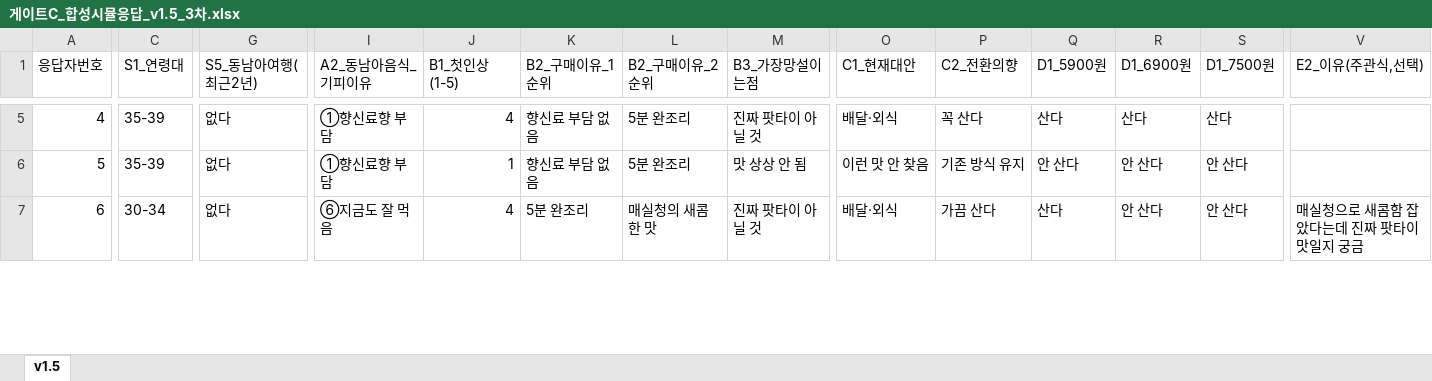
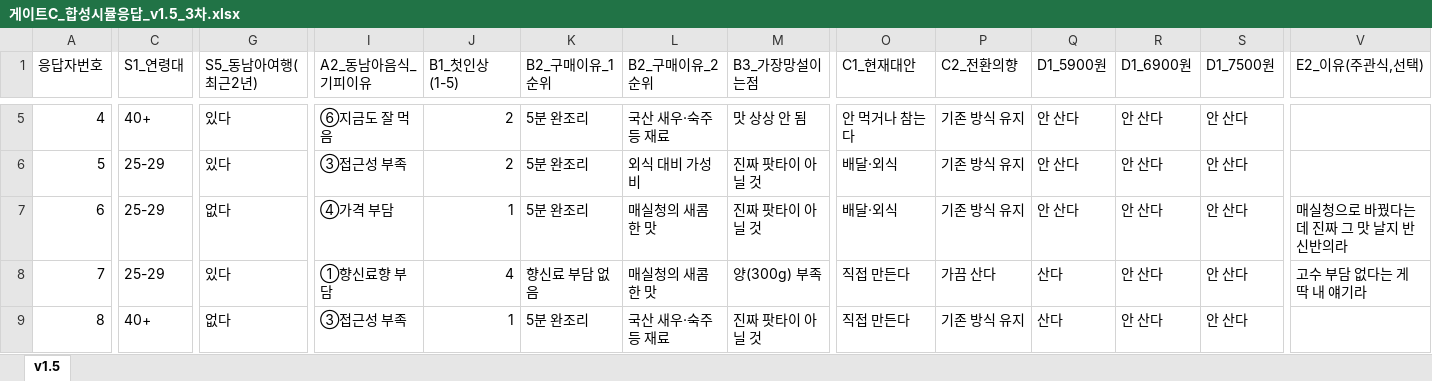
Before and after one commit to wns1235689-a11y/ggggg, an Excel workbook: exports/게이트C_합성시뮬응답_v1.5_3차.xlsx, sheet v1.5, drawn as a sheet; only a part is shown, gaps mark what is left out; values as stored, in another font and other column widths than the file's, no borders; addresses are those after the commit; rows hold the shown columns only; the diff covers the shown part only; the diff names each change by its address in the sheet, - before the commit and + after, or states it on an @@ line.

```diff
--- a/exports/게이트C_합성시뮬응답_v1.5_3차.xlsx (sheet v1.5)
+++ b/exports/게이트C_합성시뮬응답_v1.5_3차.xlsx (sheet v1.5)
@@ column A (응답자번호) renumbered from row 2 down @@
-C5 (S1_연령대): 35-39
+C5 (S1_연령대): 40+
-G5 (S5_동남아여행(최근2년)): 없다
+G5 (S5_동남아여행(최근2년)): 있다
-I5 (A2_동남아음식_기피이유): ①향신료향 부담
+I5 (A2_동남아음식_기피이유): ⑥지금도 잘 먹음
-J5 (B1_첫인상(1-5)): 4
+J5 (B1_첫인상(1-5)): 2
-K5 (B2_구매이유_1순위): 향신료 부담 없음
+K5 (B2_구매이유_1순위): 5분 완조리
-L5 (B2_구매이유_2순위): 5분 완조리
+L5 (B2_구매이유_2순위): 국산 새우·숙주 등 재료
-M5 (B3_가장망설이는점): 진짜 팟타이 아닐 것
+M5 (B3_가장망설이는점): 맛 상상 안 됨
-O5 (C1_현재대안): 배달·외식
+O5 (C1_현재대안): 안 먹거나 참는다
-P5 (C2_전환의향): 꼭 산다
+P5 (C2_전환의향): 기존 방식 유지
-Q5 (D1_5900원): 산다
+Q5 (D1_5900원): 안 산다
-R5 (D1_6900원): 산다
+R5 (D1_6900원): 안 산다
-S5 (D1_7500원): 산다
+S5 (D1_7500원): 안 산다
+row 6: 5 | 25-29 | 있다 | ③접근성 부족 | 2 | 5분 완조리 | 외식 대비 가성비 | 진짜 팟타이 아닐 것 | 배달·외식 | 기존 방식 유지 | 안 산다 | 안 산다 | 안 산다
-C7 (S1_연령대): 35-39
+C7 (S1_연령대): 25-29
-I7 (A2_동남아음식_기피이유): ①향신료향 부담
+I7 (A2_동남아음식_기피이유): ④가격 부담
-K7 (B2_구매이유_1순위): 향신료 부담 없음
+K7 (B2_구매이유_1순위): 5분 완조리
-L7 (B2_구매이유_2순위): 5분 완조리
+L7 (B2_구매이유_2순위): 매실청의 새콤한 맛
-M7 (B3_가장망설이는점): 맛 상상 안 됨
+M7 (B3_가장망설이는점): 진짜 팟타이 아닐 것
-O7 (C1_현재대안): 이런 맛 안 찾음
+O7 (C1_현재대안): 배달·외식
-V7 (E2_이유(주관식,선택)): (empty)
+V7 (E2_이유(주관식,선택)): 매실청으로 바꿨다는데 진짜 그 맛 날지 반신반의라
+row 8: 7 | 25-29 | 있다 | ①향신료향 부담 | 4 | 향신료 부담 없음 | 매실청의 새콤한 맛 | 양(300g) 부족 | 직접 만든다 | 가끔 산다 | 산다 | 안 산다 | 안 산다 | 고수 부담 없다는 게 딱 내 얘기라
-C9 (S1_연령대): 30-34
+C9 (S1_연령대): 40+
-I9 (A2_동남아음식_기피이유): ⑥지금도 잘 먹음
+I9 (A2_동남아음식_기피이유): ③접근성 부족
-J9 (B1_첫인상(1-5)): 4
+J9 (B1_첫인상(1-5)): 1
-L9 (B2_구매이유_2순위): 매실청의 새콤한 맛
+L9 (B2_구매이유_2순위): 국산 새우·숙주 등 재료
-O9 (C1_현재대안): 배달·외식
+O9 (C1_현재대안): 직접 만든다
-P9 (C2_전환의향): 가끔 산다
+P9 (C2_전환의향): 기존 방식 유지
-V9 (E2_이유(주관식,선택)): 매실청으로 새콤함 잡았다는데 진짜 팟타이 맛일지 궁금
+V9 (E2_이유(주관식,선택)): (empty)
```
Also changed, not shown: 15 added rows, 12 removed rows and 281 edited cells elsewhere in this sheet, 3 other files.
